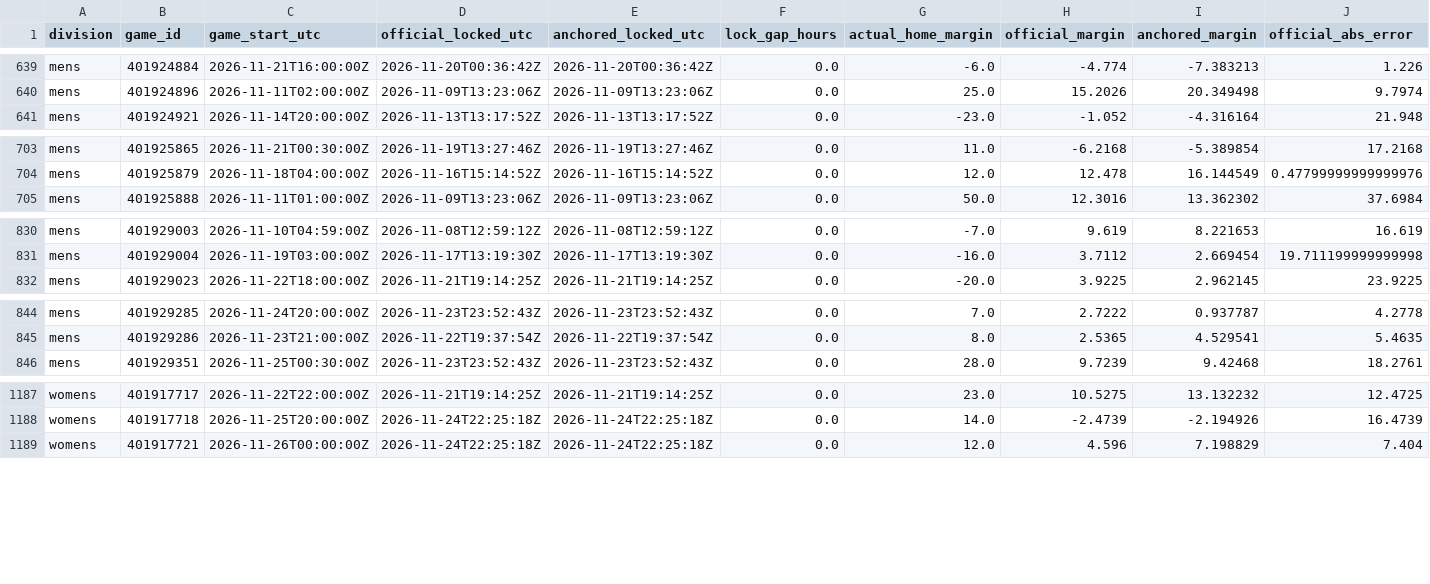
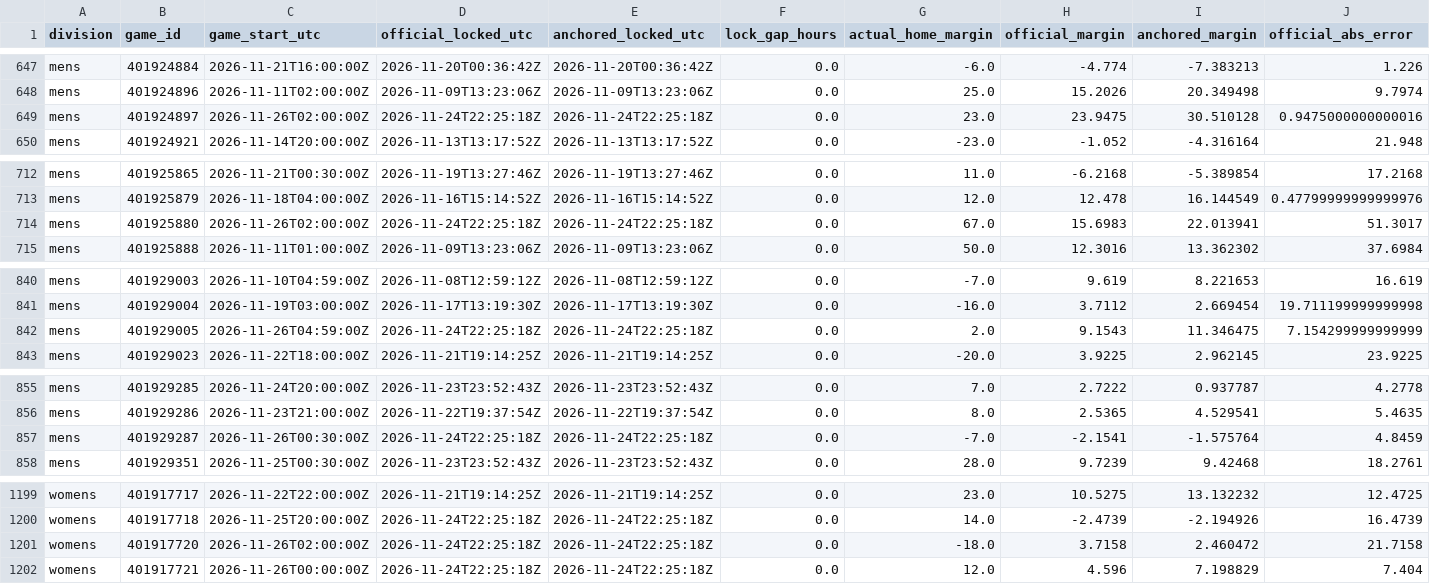
Before and after one commit to hcaver16-arch/college-basketball-ratings, a CSV file: data/prospective/2026-27/anchored_pairs_v233.csv, drawn as a sheet; only a part is shown, gaps mark what is left out; rows hold the shown columns only; the diff covers the shown part only; the diff names each change by its address in the sheet, - before the commit and + after, or states it on an @@ line.

```diff
--- a/data/prospective/2026-27/anchored_pairs_v233.csv
+++ b/data/prospective/2026-27/anchored_pairs_v233.csv
+row 649: mens | 401924897 | 2026-11-26T02:00:00Z | 2026-11-24T22:25:18Z | 2026-11-24T22:25:18Z | 0.0 | 23.0 | 23.9475 | 30.510128 | 0.9475000000000016
+row 714: mens | 401925880 | 2026-11-26T02:00:00Z | 2026-11-24T22:25:18Z | 2026-11-24T22:25:18Z | 0.0 | 67.0 | 15.6983 | 22.013941 | 51.3017
+row 842: mens | 401929005 | 2026-11-26T04:59:00Z | 2026-11-24T22:25:18Z | 2026-11-24T22:25:18Z | 0.0 | 2.0 | 9.1543 | 11.346475 | 7.154299999999999
+row 857: mens | 401929287 | 2026-11-26T00:30:00Z | 2026-11-24T22:25:18Z | 2026-11-24T22:25:18Z | 0.0 | -7.0 | -2.1541 | -1.575764 | 4.8459
+row 1201: womens | 401917720 | 2026-11-26T02:00:00Z | 2026-11-24T22:25:18Z | 2026-11-24T22:25:18Z | 0.0 | -18.0 | 3.7158 | 2.460472 | 21.7158
```
Also changed, not shown: 8 added rows elsewhere in this file, data/prospective/2026-27/results.csv, 5 other files.
